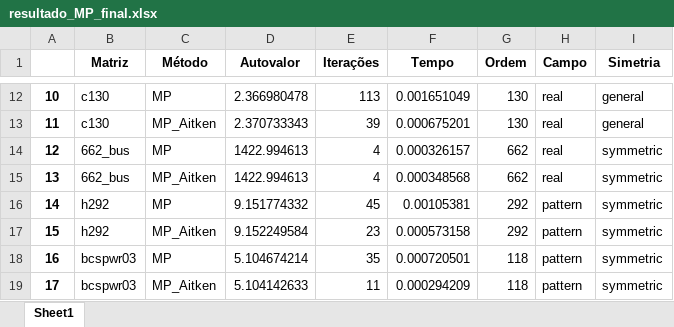
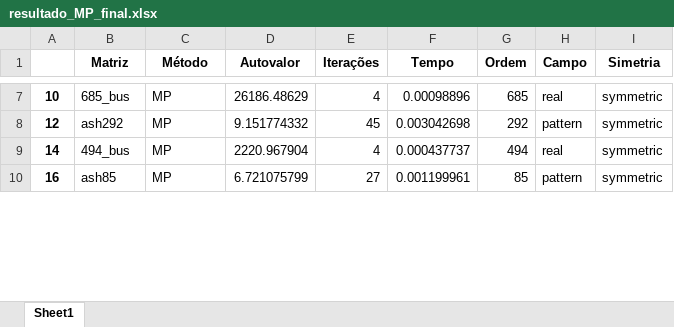
Before and after one commit to Joaof14/Mpot, an Excel workbook: resultados/tabelas_final/resultado_MP_final.xlsx, sheet Sheet1, drawn as a sheet; only a part is shown, gaps mark what is left out; values as stored, in another font and other column widths than the file's, no borders; removed rows and columns are numbered as before the commit, all else as after; the diff covers the shown part only; the diff names each change by its address in the sheet, - before the commit and + after, or states it on an @@ line.

```diff
--- a/resultados/tabelas_final/resultado_MP_final.xlsx (sheet Sheet1)
+++ b/resultados/tabelas_final/resultado_MP_final.xlsx (sheet Sheet1)
-B7 (Matriz): c130
+B7 (Matriz): 685_bus
-D7 (Autovalor): 2.366980478
+D7 (Autovalor): 26186.48629
-E7 (Iterações): 113
+E7 (Iterações): 4
-F7 (Tempo): 0.001651049
+F7 (Tempo): 0.00098896
-G7 (Ordem): 130
+G7 (Ordem): 685
-I7 (Simetria): general
+I7 (Simetria): symmetric
-row 13: 11 | c130 | MP_Aitken | 2.370733343 | 39 | 0.000675201 | 130 | real | general
-B8 (Matriz): 662_bus
+B8 (Matriz): ash292
-D8 (Autovalor): 1422.994613
+D8 (Autovalor): 9.151774332
-E8 (Iterações): 4
+E8 (Iterações): 45
-F8 (Tempo): 0.000326157
+F8 (Tempo): 0.003042698
-G8 (Ordem): 662
+G8 (Ordem): 292
-H8 (Campo): real
+H8 (Campo): pattern
-row 15: 13 | 662_bus | MP_Aitken | 1422.994613 | 4 | 0.000348568 | 662 | real | symmetric
-B9 (Matriz): h292
+B9 (Matriz): 494_bus
-D9 (Autovalor): 9.151774332
+D9 (Autovalor): 2220.967904
-E9 (Iterações): 45
+E9 (Iterações): 4
-F9 (Tempo): 0.00105381
+F9 (Tempo): 0.000437737
-G9 (Ordem): 292
+G9 (Ordem): 494
-H9 (Campo): pattern
+H9 (Campo): real
-row 17: 15 | h292 | MP_Aitken | 9.152249584 | 23 | 0.000573158 | 292 | pattern | symmetric
-B10 (Matriz): bcspwr03
+B10 (Matriz): ash85
-D10 (Autovalor): 5.104674214
+D10 (Autovalor): 6.721075799
-E10 (Iterações): 35
+E10 (Iterações): 27
-F10 (Tempo): 0.000720501
+F10 (Tempo): 0.001199961
-G10 (Ordem): 118
+G10 (Ordem): 85
-row 19: 17 | bcspwr03 | MP_Aitken | 5.104142633 | 11 | 0.000294209 | 118 | pattern | symmetric
```
Also changed, not shown: 75 removed rows and 378 edited cells elsewhere in this sheet, resultados/comportamentoMMQ_preliminares.xlsx, resultados/resultados_preliminares.xlsx, 4 other files.
